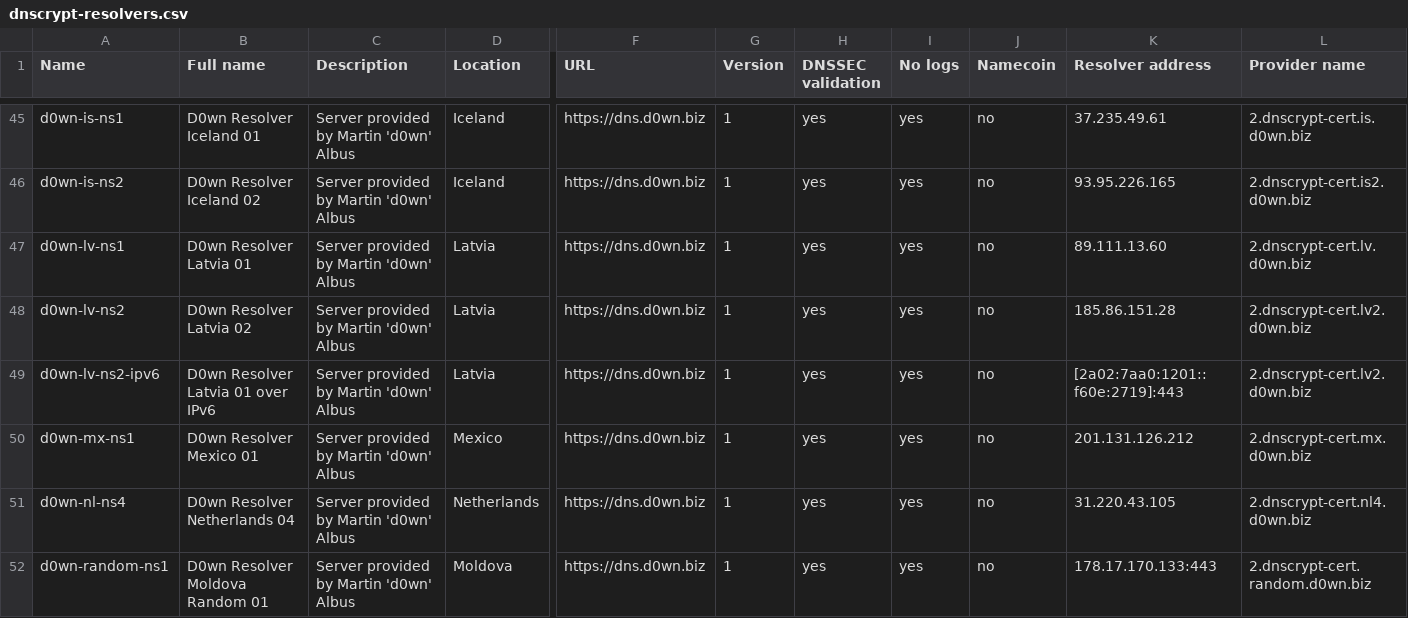
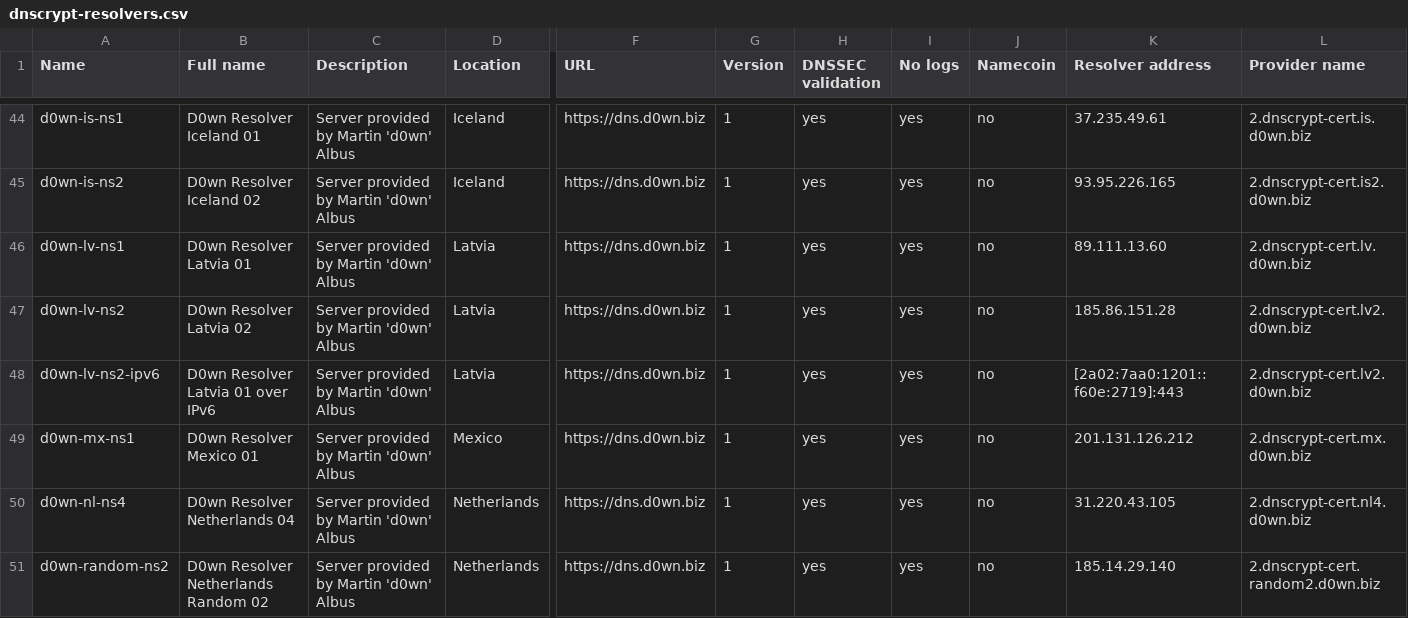
Before and after one commit to arrmac/dnscrypt-proxy-1, a CSV file: dnscrypt-resolvers.csv, drawn as a sheet; only a part is shown, gaps mark what is left out; the shorter side is filled out with more unchanged rows; rows hold the shown columns only; the diff covers the shown part only; the diff names each change by its address in the sheet, - before the commit and + after, or states it on an @@ line.

Commit message:
d0wn-random-ns1 is down opennic-edoardo-it-ipv6 doesn't work

```diff
--- a/dnscrypt-resolvers.csv
+++ b/dnscrypt-resolvers.csv
-row 52: d0wn-random-ns1 | D0wn Resolver Moldova Random 01 | Server provided by Martin 'd0wn' Albus | Moldova | https://dns.d0wn.biz | 1 | yes | yes | no | 178.17.170.133:443 | 2.dnscrypt-cert.random.d0wn.biz
```
Also changed, not shown: 3 removed rows elsewhere in this file.
